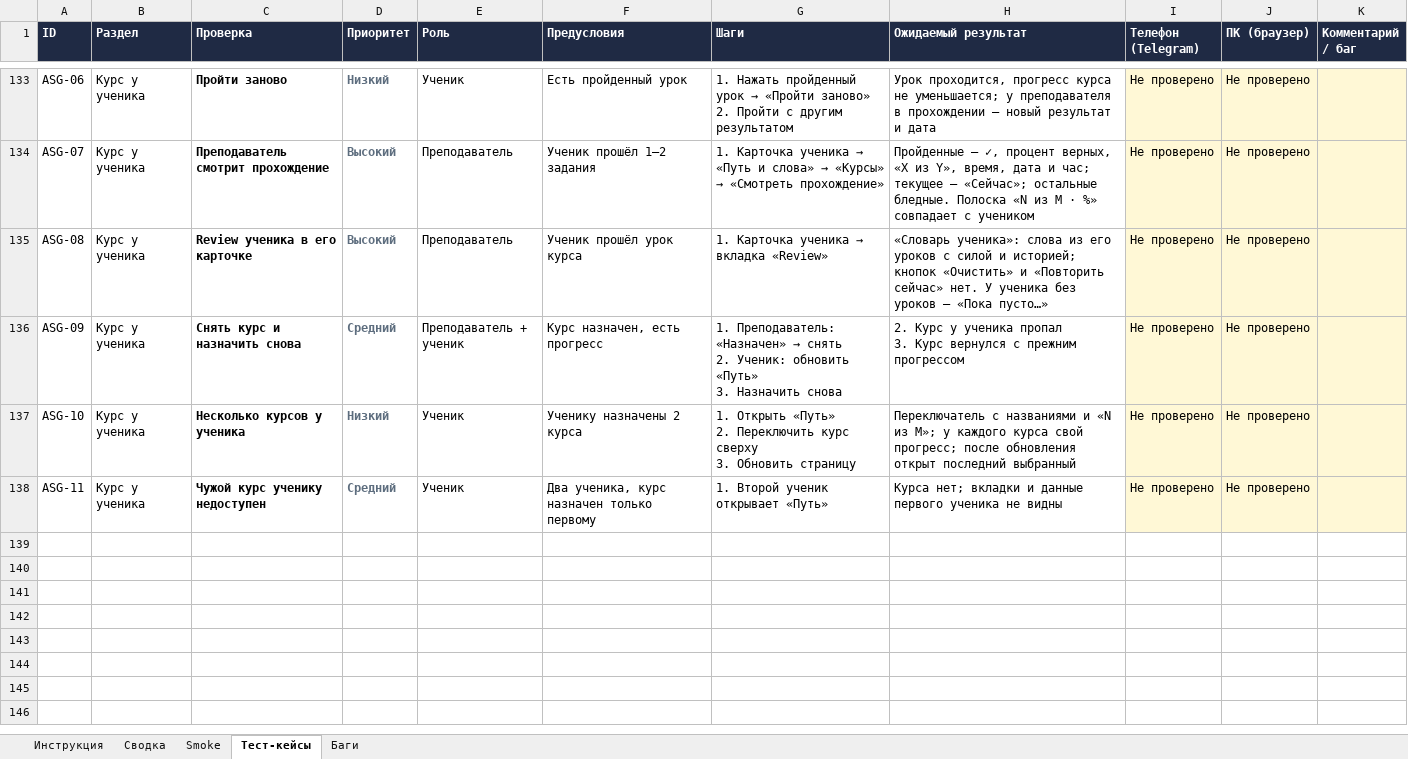
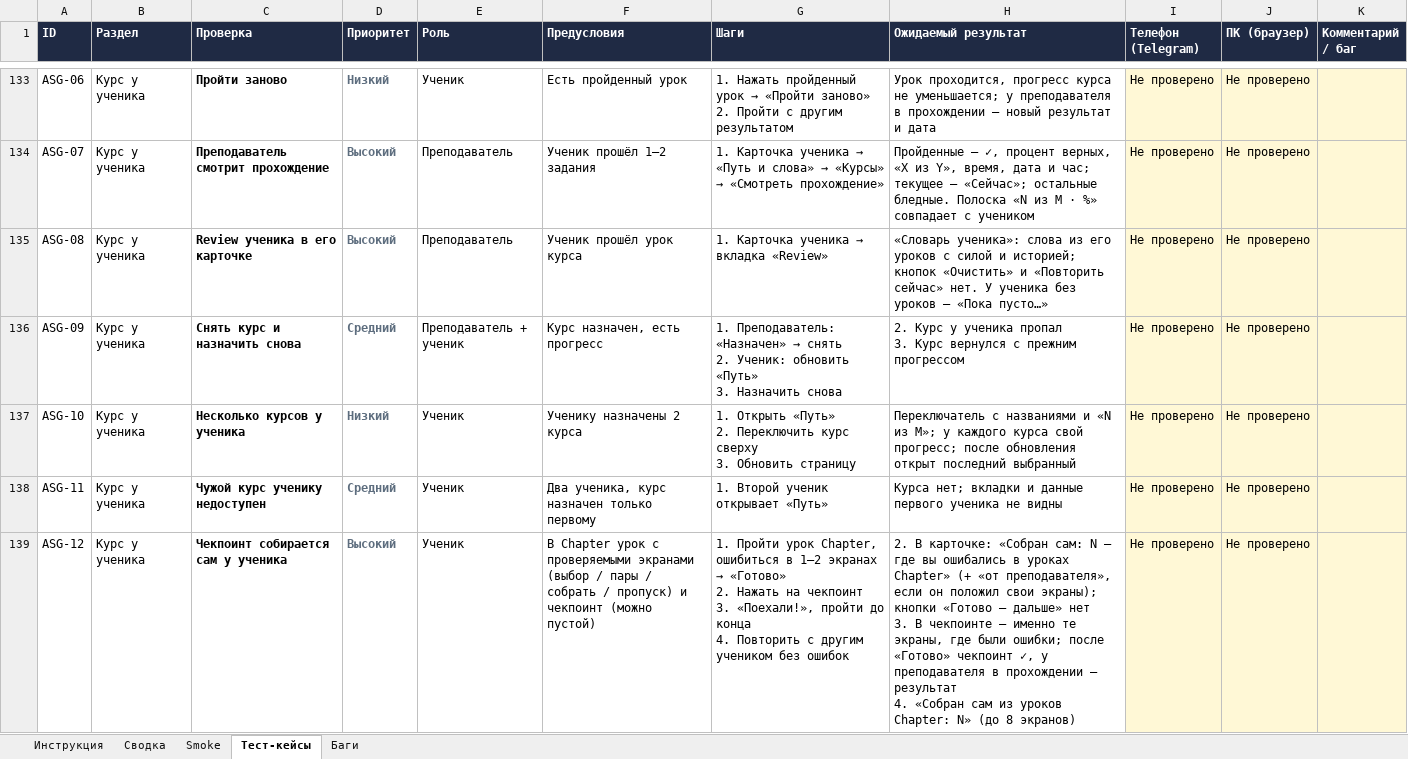
Before and after one commit to maiklshetinin/english-tma, an Excel workbook: Tutor_TMA_тест-кейсы.xlsx, sheet Тест-кейсы, drawn as a sheet; only a part is shown, gaps mark what is left out; values as stored, in another font and other column widths than the file's, no borders; charts and pictures and conditional formats not drawn; ↵ is a line break in a cell; the diff names each change by its address in the sheet, - before the commit and + after, or states it on an @@ line.

Commit message:
Чекпоинт собирается сам из ошибок ученика в уроках Chapter

```diff
--- a/Tutor_TMA_тест-кейсы.xlsx (sheet Тест-кейсы)
+++ b/Tutor_TMA_тест-кейсы.xlsx (sheet Тест-кейсы)
+row 139: ASG-12 | Курс у ученика | Чекпоинт собирается сам у ученика | Высокий | Ученик | В Chapter урок с проверяемыми экранами (выбор / пары / собрать / пропуск) и чекпоинт (можно пустой) | 1. Пройти урок Chapter, ошибиться в 1–2 экранах → «Готово» ↵ 2. Нажать на чекпоинт ↵ 3. «Поехали!», пройти до конца ↵ 4. Повторить с другим учеником без ошибок | 2. В карточке: «Собран сам: N — где вы ошибались в уроках Chapter» (+ «от преподавателя», если он положил свои экраны); кнопки «Готово — дальше» нет ↵ 3. В чекпоинте — именно те экраны, где были ошибки; после «Готово» чекпоинт ✓, у преподавателя в прохождении — результат ↵ 4. «Собран сам из уроков Chapter: N» (до 8 экранов) | Не проверено | Не проверено
```
Also changed, not shown: sheet Сводка, formulas that keep their value, 6 other files.
